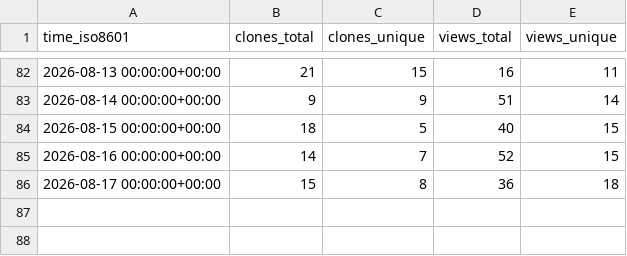
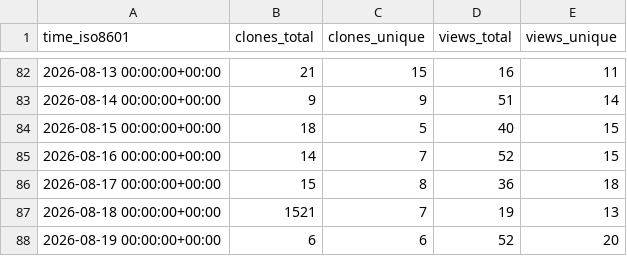
Before and after one commit to DesirePathGames/Slay-The-Robot, a CSV file: DesirePathGames/Slay-The-Robot/ghrs-data/views_clones_aggregate.csv, drawn as a sheet; only a part is shown, gaps mark what is left out; the diff names each change by its address in the sheet, - before the commit and + after, or states it on an @@ line.

```diff
--- a/DesirePathGames/Slay-The-Robot/ghrs-data/views_clones_aggregate.csv
+++ b/DesirePathGames/Slay-The-Robot/ghrs-data/views_clones_aggregate.csv
+row 87: 2026-08-18 00:00:00+00:00 | 1521 | 7 | 19 | 13
+row 88: 2026-08-19 00:00:00+00:00 | 6 | 6 | 52 | 20
```
Also changed, not shown: 1 other file.
